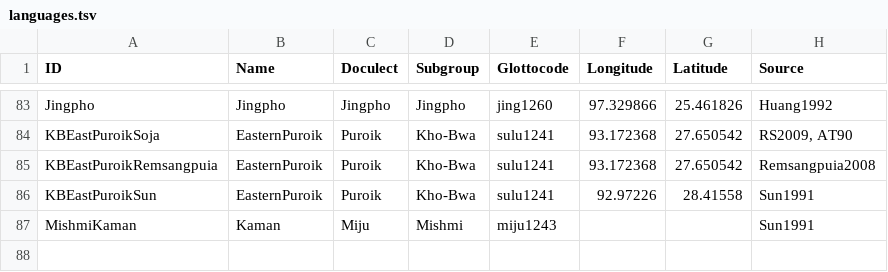
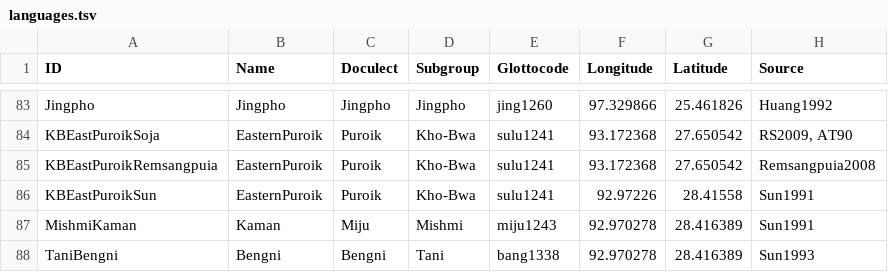
Before and after one commit to lexibank/wustphylogenies, a TSV file: etc/languages.tsv, drawn as a sheet; only a part is shown, gaps mark what is left out.

Commit message:
update Bengni languages

```diff
--- a/etc/languages.tsv
+++ b/etc/languages.tsv
@@ -86,2 +86,3 @@ KBEastPuroikRemsangpuia	EasternPuroik	Puroik	Kho-Bwa	sulu1241	93.172368	27.65054
 KBEastPuroikSun	EasternPuroik	Puroik	Kho-Bwa	sulu1241	92.97226	28.41558	Sun1991
-MishmiKaman	Kaman	Miju	Mishmi	miju1243			Sun1991
+MishmiKaman	Kaman	Miju	Mishmi	miju1243	92.970278	28.416389	Sun1991
+TaniBengni	Bengni	Bengni	Tani	bang1338	92.970278	28.416389	Sun1993
```
